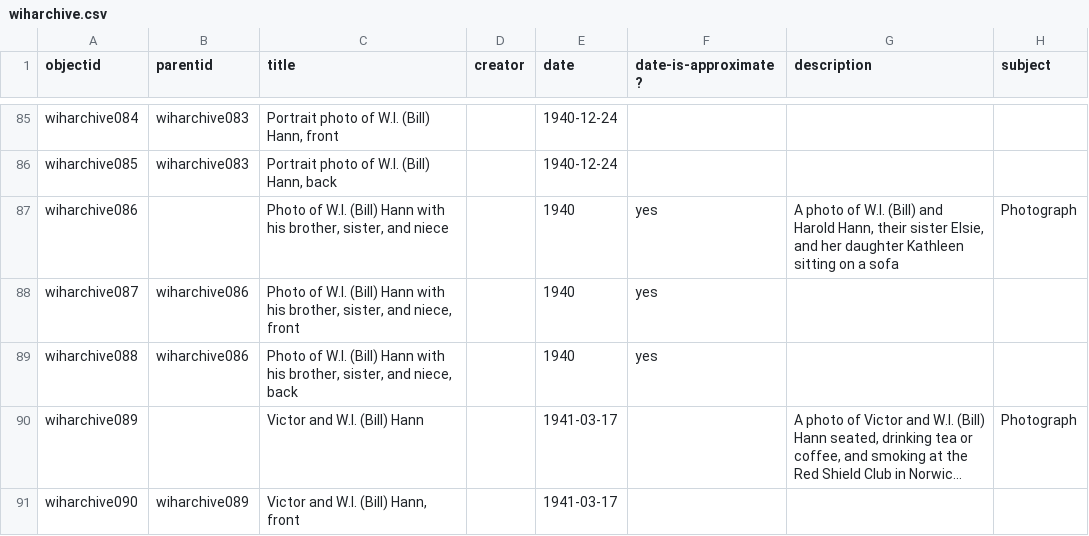
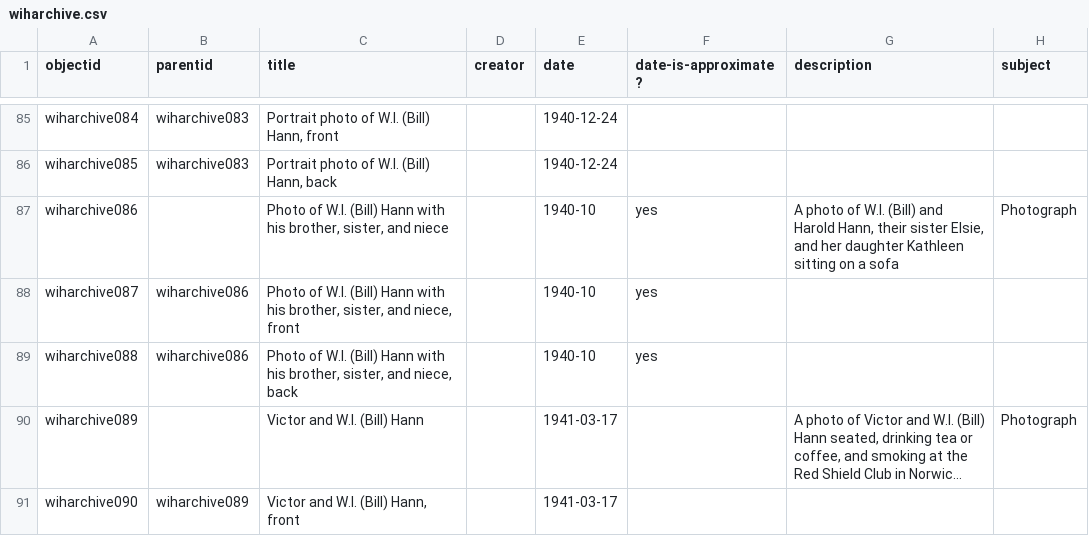
Before and after one commit to cwecrocker/wiharchive, a CSV file: _data/wiharchive.csv, drawn as a sheet; only a part is shown, gaps mark what is left out; long unchanged cells end in …; the diff names each change by its address in the sheet, - before the commit and + after, or states it on an @@ line.

Commit message:
Update metadata

```diff
--- a/_data/wiharchive.csv
+++ b/_data/wiharchive.csv
-E87:E89 (date): 1940
+E87:E89 (date): 1940-10
```
